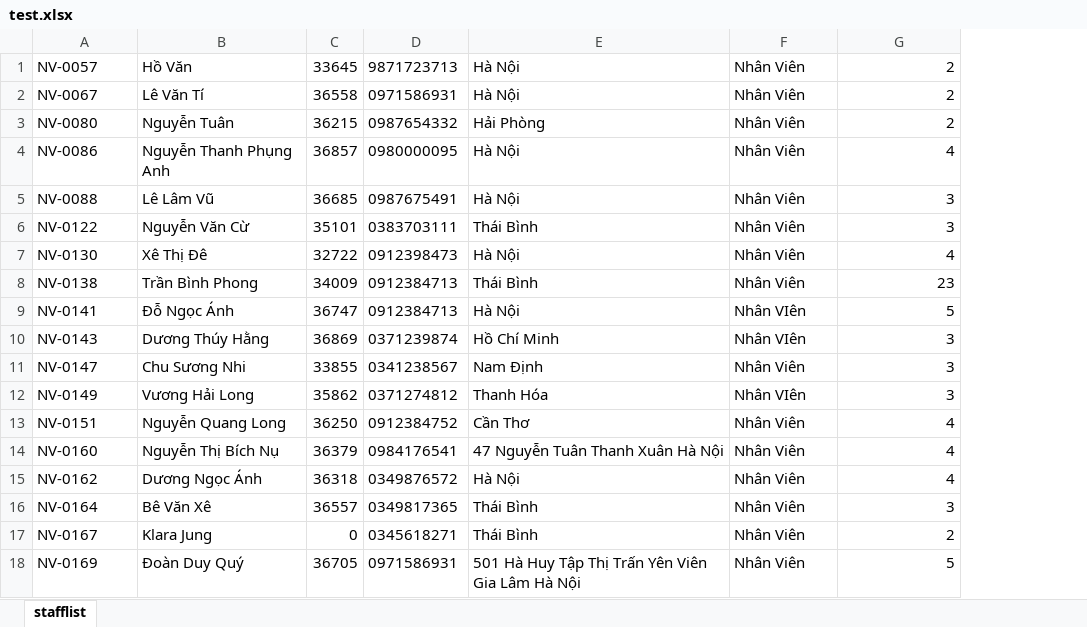
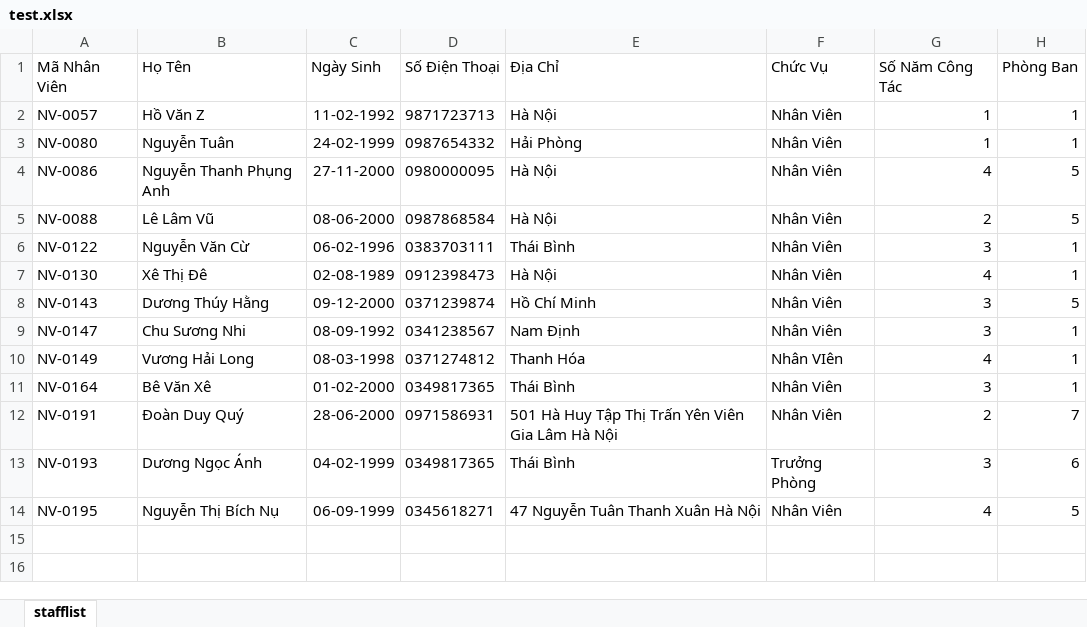
Before and after one commit to SlBl286/MVCProject, an Excel workbook: MVCProject/wwwroot/data/test.xlsx, sheet stafflist, drawn as a sheet; values as stored, in another font and other column widths than the file's, no borders; removed rows and columns are numbered as before the commit, all else as after; the diff names each change by its address in the sheet, - before the commit and + after, or states it on an @@ line.

```diff
--- a/MVCProject/wwwroot/data/test.xlsx (sheet stafflist)
+++ b/MVCProject/wwwroot/data/test.xlsx (sheet stafflist)
-column C, row 1: 33645; rows 3-7: 36215 | 36857 | 36685 | 35101 | 32722; rows 10-12: 36869 | 33855 | 35862; row 16: 36557; row 18: 36705
+column C, rows 2-12: 11-02-1992 | 24-02-1999 | 27-11-2000 | 08-06-2000 | 06-02-1996 | 02-08-1989 | 09-12-2000 | 08-09-1992 | 08-03-1998 | 01-02-2000 | 28-06-2000
+column H, rows 2-12: 1 | 1 | 5 | 5 | 1 | 1 | 5 | 1 | 1 | 1 | 7
+row 1: Mã Nhân Viên | Họ Tên | Ngày Sinh | Số Điện Thoại | Địa Chỉ | Chức Vụ | Số Năm Công Tác | Phòng Ban
-B2: Hồ Văn
+B2: Hồ Văn Z
-G2: 2
+G2: 1
-row 2: NV-0067 | Lê Văn Tí | 36558 | 0971586931 | Hà Nội | Nhân Viên | 2
-G3: 2
+G3: 1
-D5: 0987675491
+D5: 0987868584
-G5: 3
+G5: 2
-row 8: NV-0138 | Trần Bình Phong | 34009 | 0912384713 | Thái Bình | Nhân Viên | 23
-row 9: NV-0141 | Đỗ Ngọc Ánh | 36747 | 0912384713 | Hà Nội | Nhân VIên | 5
-F8: Nhân VIên
+F8: Nhân Viên
-G10: 3
+G10: 4
-row 13: NV-0151 | Nguyễn Quang Long | 36250 | 0912384752 | Cần Thơ | Nhân Viên | 4
-row 14: NV-0160 | Nguyễn Thị Bích Nụ | 36379 | 0984176541 | 47 Nguyễn Tuân Thanh Xuân Hà Nội | Nhân Viên | 4
-row 15: NV-0162 | Dương Ngọc Ánh | 36318 | 0349876572 | Hà Nội | Nhân Viên | 4
-row 17: NV-0167 | Klara Jung | 0 | 0345618271 | Thái Bình | Nhân Viên | 2
-A12: NV-0169
+A12: NV-0191
-G12: 5
+G12: 2
+row 13: NV-0193 | Dương Ngọc Ánh | 04-02-1999 | 0349817365 | Thái Bình | Trưởng Phòng | 3 | 6
+row 14: NV-0195 | Nguyễn Thị Bích Nụ | 06-09-1999 | 0345618271 | 47 Nguyễn Tuân Thanh Xuân Hà Nội | Nhân Viên | 4 | 5
```
Also changed, not shown: 18 other files.
